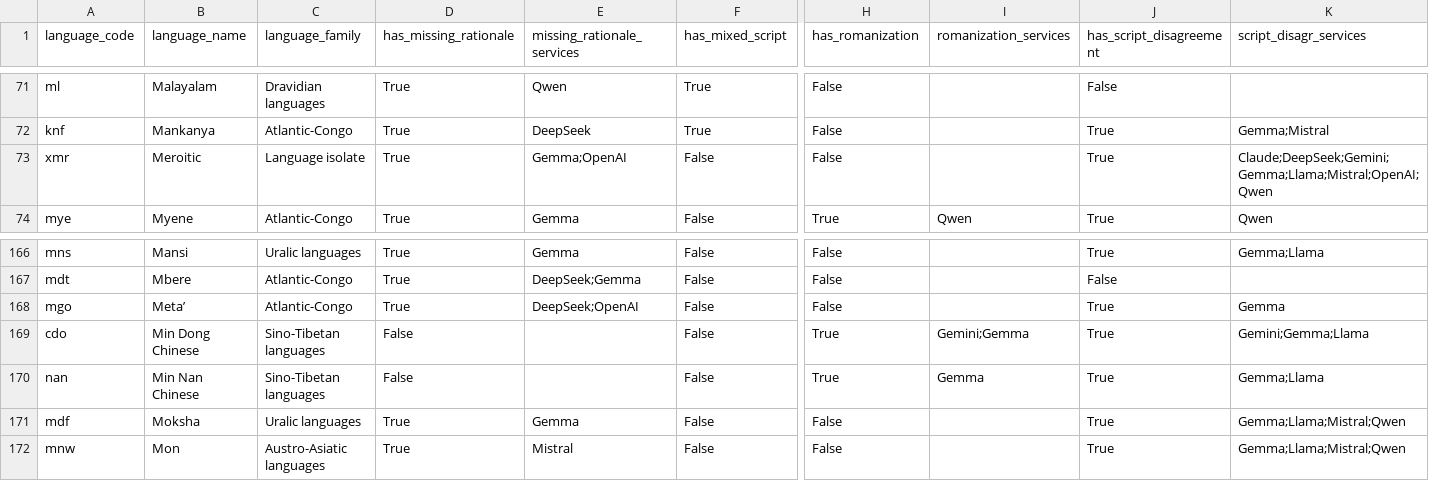
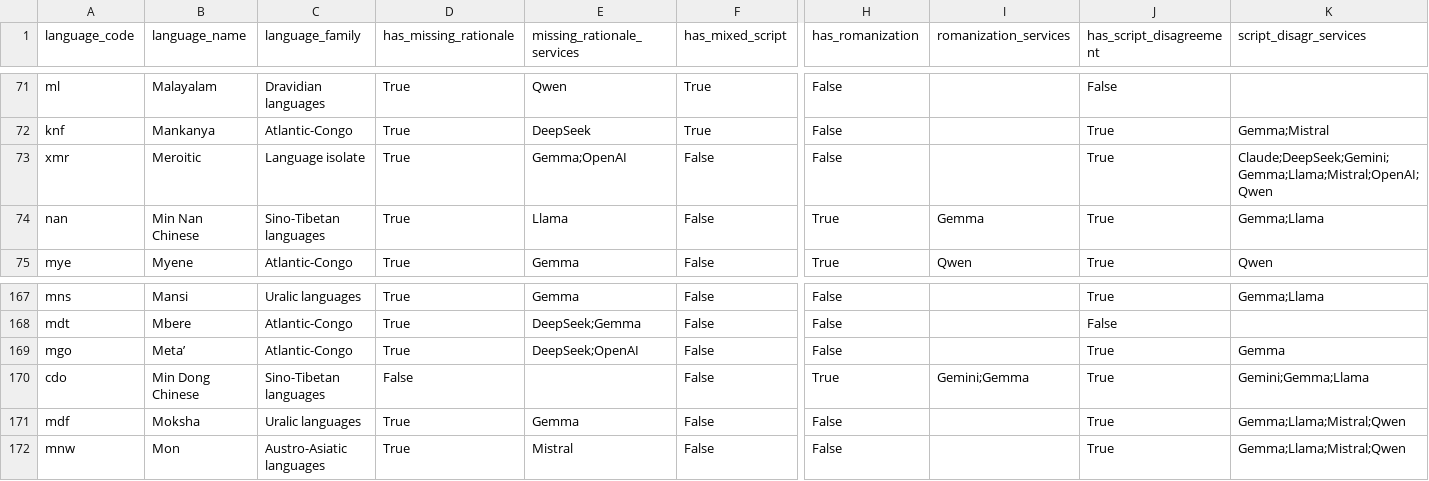
Before and after one commit to CodingDH/multilingual-search-term-transmogrifier, a CSV file: datasets/candidate_terms/digital_humanities/evaluation/automated_review_signals.csv, drawn as a sheet; only a part is shown, gaps mark what is left out; removed rows and columns are numbered as before the commit, all else as after; rows hold the shown columns only; the diff names each change by its address in the sheet, - before the commit and + after, or states it on an @@ line.

```diff
--- a/datasets/candidate_terms/digital_humanities/evaluation/automated_review_signals.csv
+++ b/datasets/candidate_terms/digital_humanities/evaluation/automated_review_signals.csv
+row 74: nan | Min Nan Chinese | Sino-Tibetan languages | True | Llama | False | True | Gemma | True | Gemma;Llama
-row 170: nan | Min Nan Chinese | Sino-Tibetan languages | False |  | False | True | Gemma | True | Gemma;Llama
```
Also changed, not shown: 41 other files.
